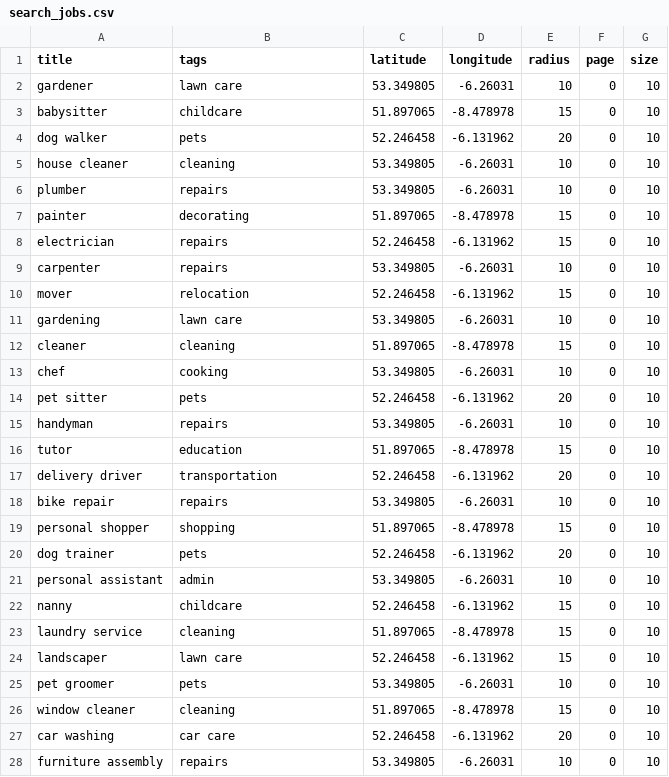
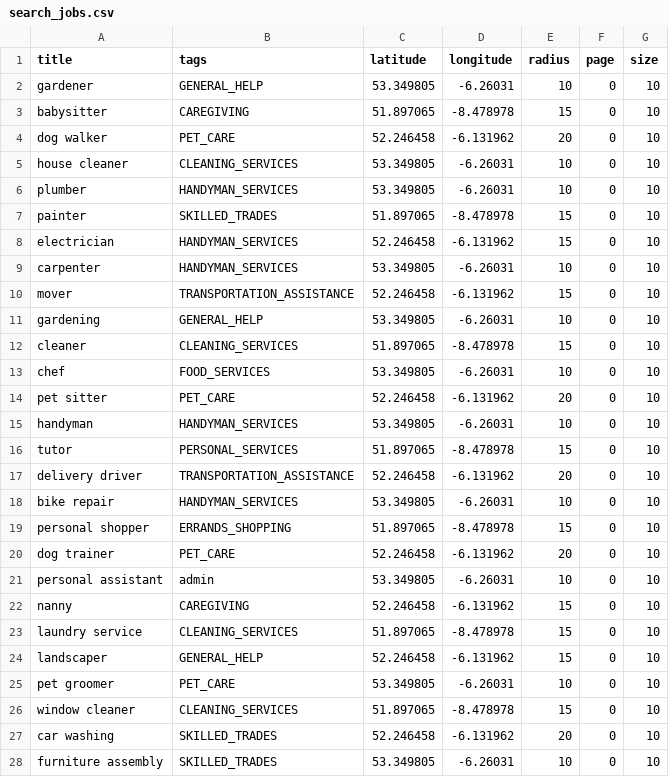
Before and after one commit to DraganD-Ukr/JobSpotter, a CSV file: jobspotter_backend/sample_data/csv/search_jobs.csv, drawn as a sheet; only a part is shown; the diff covers the shown part only.

Commit message:
feat: Update rate limiter burst capacity, fixed dependencies and enhance job listing categories in search_jobs.csv

```diff
--- a/jobspotter_backend/sample_data/csv/search_jobs.csv
+++ b/jobspotter_backend/sample_data/csv/search_jobs.csv
@@ -1,28 +1,28 @@
 title,tags,latitude,longitude,radius,page,size
-gardener,lawn care,53.349805,-6.26031,10,0,10
-babysitter,childcare,51.897065,-8.478978,15,0,10
-dog walker,pets,52.246458,-6.131962,20,0,10
-house cleaner,cleaning,53.349805,-6.26031,10,0,10
-plumber,repairs,53.349805,-6.26031,10,0,10
-painter,decorating,51.897065,-8.478978,15,0,10
-electrician,repairs,52.246458,-6.131962,15,0,10
-carpenter,repairs,53.349805,-6.26031,10,0,10
-mover,relocation,52.246458,-6.131962,15,0,10
-gardening,lawn care,53.349805,-6.26031,10,0,10
-cleaner,cleaning,51.897065,-8.478978,15,0,10
-chef,cooking,53.349805,-6.26031,10,0,10
-pet sitter,pets,52.246458,-6.131962,20,0,10
-handyman,repairs,53.349805,-6.26031,10,0,10
-tutor,education,51.897065,-8.478978,15,0,10
-delivery driver,transportation,52.246458,-6.131962,20,0,10
-bike repair,repairs,53.349805,-6.26031,10,0,10
-personal shopper,shopping,51.897065,-8.478978,15,0,10
-dog trainer,pets,52.246458,-6.131962,20,0,10
+gardener,GENERAL_HELP,53.349805,-6.26031,10,0,10
+babysitter,CAREGIVING,51.897065,-8.478978,15,0,10
+dog walker,PET_CARE,52.246458,-6.131962,20,0,10
+house cleaner,CLEANING_SERVICES,53.349805,-6.26031,10,0,10
+plumber,HANDYMAN_SERVICES,53.349805,-6.26031,10,0,10
+painter,SKILLED_TRADES,51.897065,-8.478978,15,0,10
+electrician,HANDYMAN_SERVICES,52.246458,-6.131962,15,0,10
+carpenter,HANDYMAN_SERVICES,53.349805,-6.26031,10,0,10
+mover,TRANSPORTATION_ASSISTANCE,52.246458,-6.131962,15,0,10
+gardening,GENERAL_HELP,53.349805,-6.26031,10,0,10
+cleaner,CLEANING_SERVICES,51.897065,-8.478978,15,0,10
+chef,FOOD_SERVICES,53.349805,-6.26031,10,0,10
+pet sitter,PET_CARE,52.246458,-6.131962,20,0,10
+handyman,HANDYMAN_SERVICES,53.349805,-6.26031,10,0,10
+tutor,PERSONAL_SERVICES,51.897065,-8.478978,15,0,10
+delivery driver,TRANSPORTATION_ASSISTANCE,52.246458,-6.131962,20,0,10
+bike repair,HANDYMAN_SERVICES,53.349805,-6.26031,10,0,10
+personal shopper,ERRANDS_SHOPPING,51.897065,-8.478978,15,0,10
+dog trainer,PET_CARE,52.246458,-6.131962,20,0,10
 personal assistant,admin,53.349805,-6.26031,10,0,10
-nanny,childcare,52.246458,-6.131962,15,0,10
-laundry service,cleaning,51.897065,-8.478978,15,0,10
-landscaper,lawn care,52.246458,-6.131962,15,0,10
-pet groomer,pets,53.349805,-6.26031,10,0,10
-window cleaner,cleaning,51.897065,-8.478978,15,0,10
-car washing,car care,52.246458,-6.131962,20,0,10
-furniture assembly,repairs,53.349805,-6.26031,10,0,10
+nanny,CAREGIVING,52.246458,-6.131962,15,0,10
+laundry service,CLEANING_SERVICES,51.897065,-8.478978,15,0,10
+landscaper,GENERAL_HELP,52.246458,-6.131962,15,0,10
+pet groomer,PET_CARE,53.349805,-6.26031,10,0,10
+window cleaner,CLEANING_SERVICES,51.897065,-8.478978,15,0,10
+car washing,SKILLED_TRADES,52.246458,-6.131962,20,0,10
+furniture assembly,SKILLED_TRADES,53.349805,-6.26031,10,0,10
```
Also changed, not shown: 2 edited cells elsewhere in this file, 2 other files.
